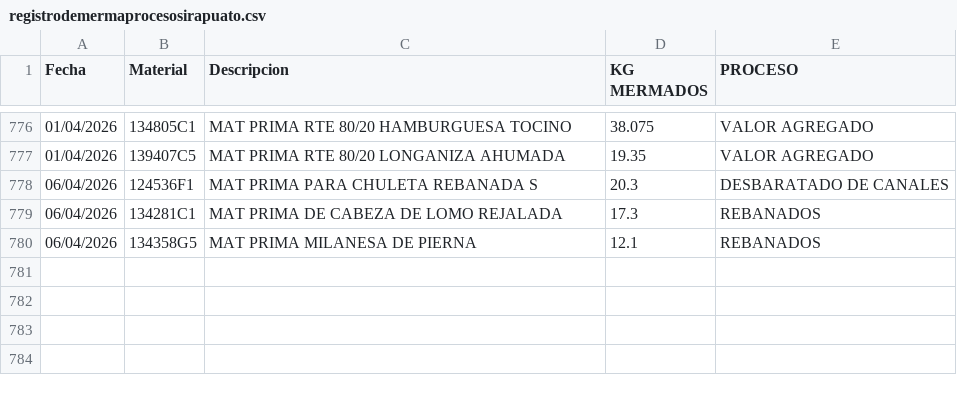
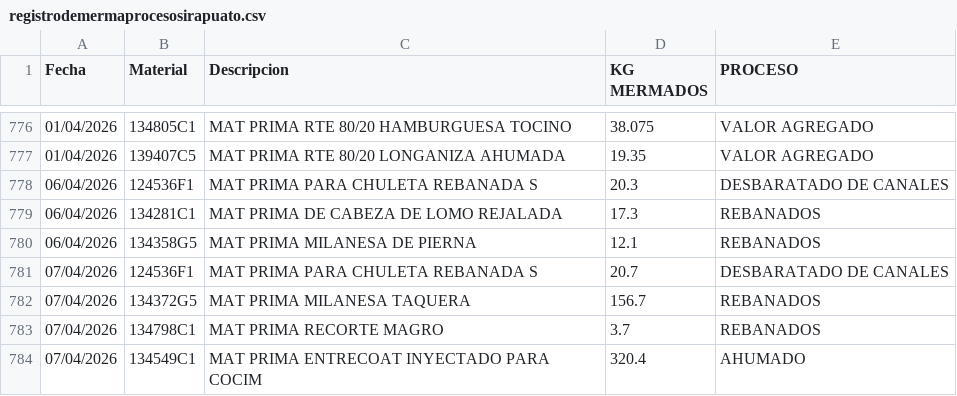
Before and after one commit to rosaliolh/basedatos, a CSV file: registrodemermaprocesosirapuato.csv, drawn as a sheet; only a part is shown, gaps mark what is left out; the diff names each change by its address in the sheet, - before the commit and + after, or states it on an @@ line.

Commit message:
Update registrodemermaprocesosirapuato.csv

```diff
--- a/registrodemermaprocesosirapuato.csv
+++ b/registrodemermaprocesosirapuato.csv
+row 781: 07/04/2026 | 124536F1 | MAT PRIMA PARA CHULETA REBANADA S | 20.7 | DESBARATADO DE CANALES
+row 782: 07/04/2026 | 134372G5 | MAT PRIMA MILANESA TAQUERA | 156.7 | REBANADOS
+row 783: 07/04/2026 | 134798C1 | MAT PRIMA RECORTE MAGRO | 3.7 | REBANADOS
+row 784: 07/04/2026 | 134549C1 | MAT PRIMA ENTRECOAT INYECTADO PARA COCIM | 320.4 | AHUMADO
```
